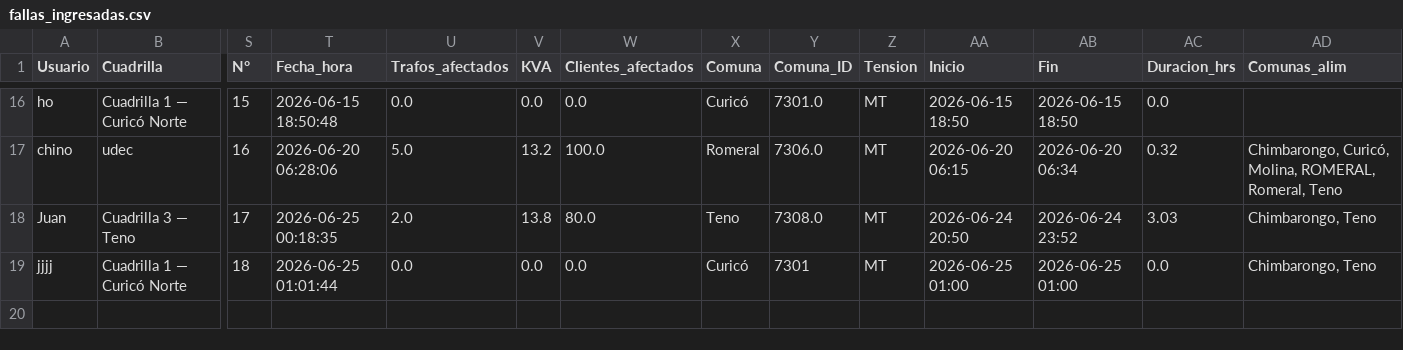
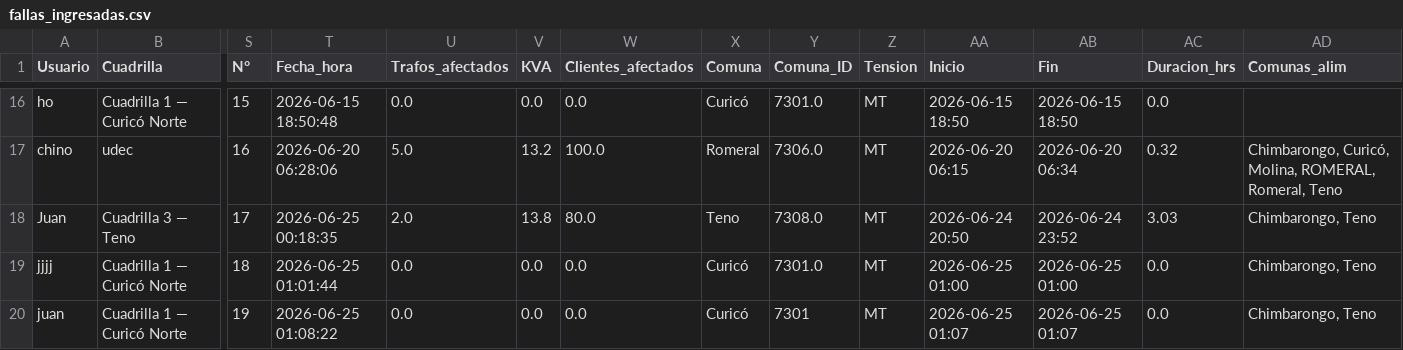
Before and after one commit to gustavopuentesl-maker/ased, a CSV file: fallas_ingresadas.csv, drawn as a sheet; only a part is shown, gaps mark what is left out; rows hold the shown columns only; the diff names each change by its address in the sheet, - before the commit and + after, or states it on an @@ line.

Commit message:
Registro N°19 — 2026-06-25 01:08

```diff
--- a/fallas_ingresadas.csv
+++ b/fallas_ingresadas.csv
-Y19 (Comuna_ID): 7301
+Y19 (Comuna_ID): 7301.0
+row 20: juan | Cuadrilla 1 — Curicó Norte | 19 | 2026-06-25 01:08:22 | 0.0 | 0.0 | 0.0 | Curicó | 7301 | MT | 2026-06-25 01:07 | 2026-06-25 01:07 | 0.0 | Chimbarongo, Teno
```
